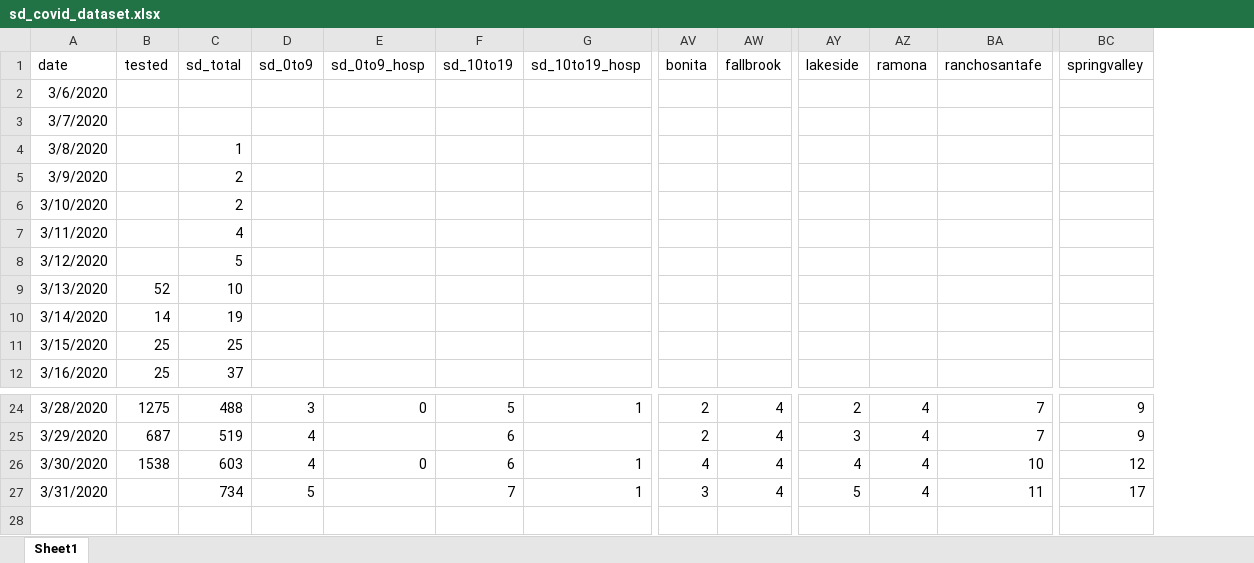
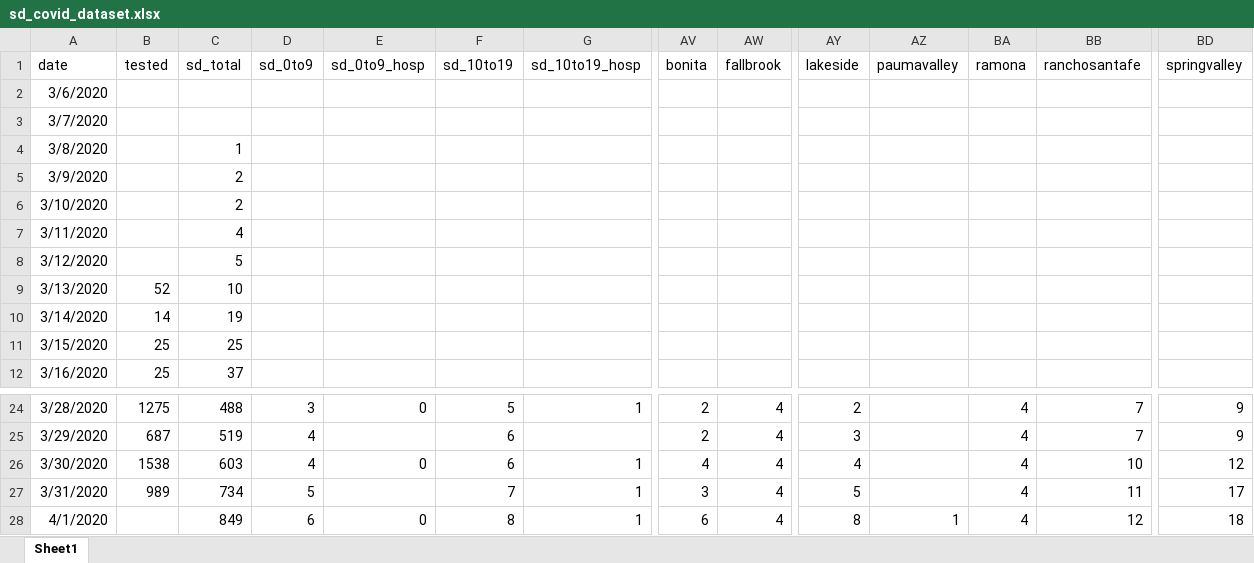
Before and after one commit to menis/sd_covid, an Excel workbook: sd_covid_dataset.xlsx, sheet Sheet1, drawn as a sheet; only a part is shown, gaps mark what is left out; values as stored, in another font and other column widths than the file's, no borders; rows hold the shown columns only; the diff names each change by its address in the sheet, - before the commit and + after, or states it on an @@ line.

Commit message:
Updated w Apr 1 Data

```diff
--- a/sd_covid_dataset.xlsx (sheet Sheet1)
+++ b/sd_covid_dataset.xlsx (sheet Sheet1)
+column AZ (paumavalley), empty
-B27 (tested): (empty)
+B27 (tested): 989
+row 28: 4/1/2020 |  | 849 | 6 | 0 | 8 | 1 | 6 | 4 | 8 | 1 | 4 | 12 | 18
```
Also changed, not shown: 17 other files.
